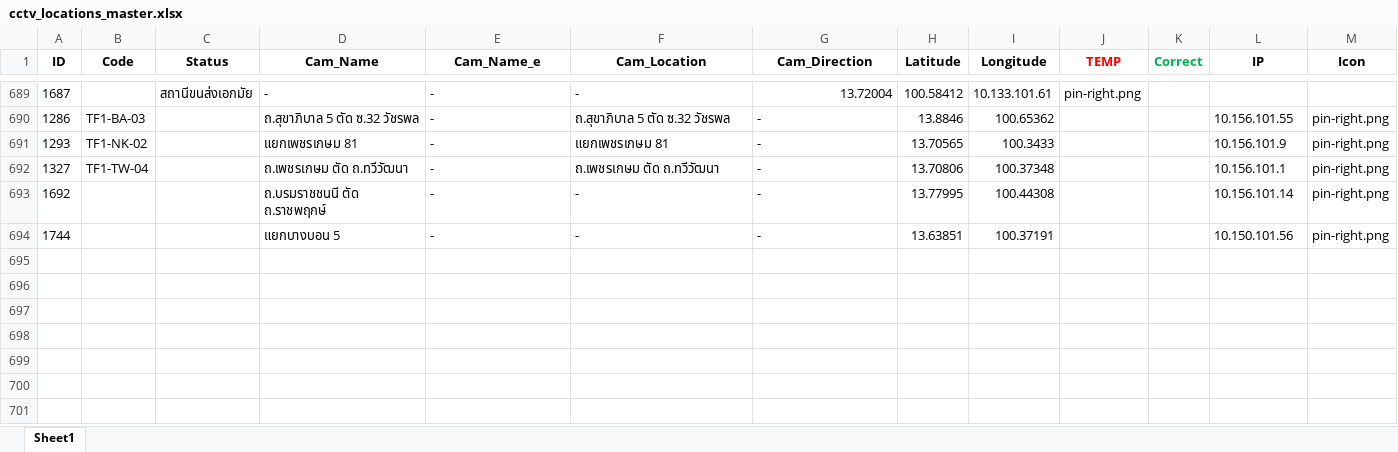
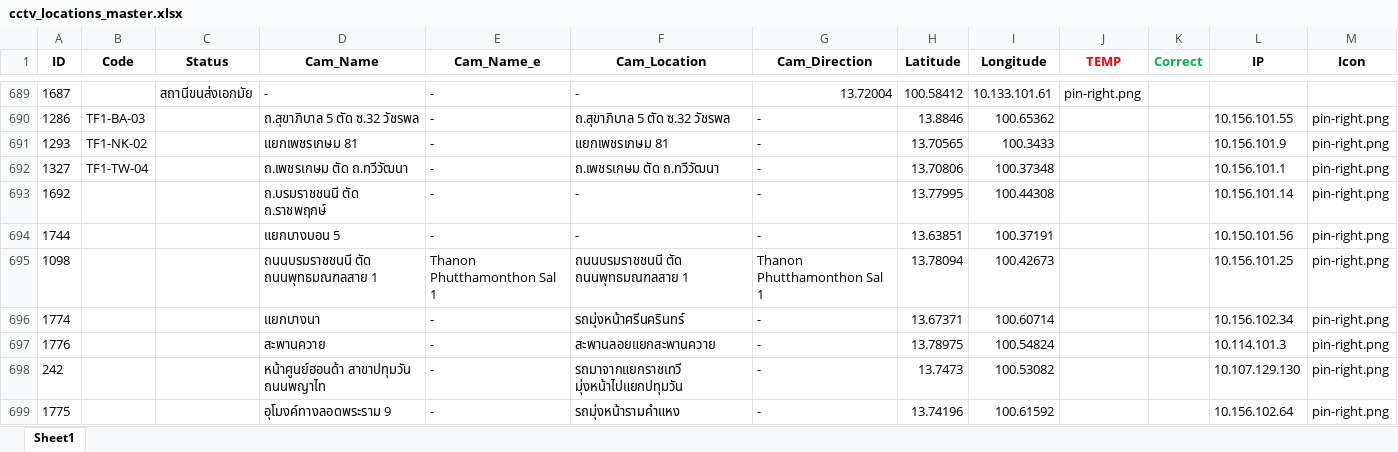
Before and after one commit to Naris167/CCTV_Backend_V2, an Excel workbook: Data/cctv_locations_master.xlsx, sheet Sheet1, drawn as a sheet; only a part is shown, gaps mark what is left out; values as stored, in another font and other column widths than the file's, no borders; the diff names each change by its address in the sheet, - before the commit and + after, or states it on an @@ line.

Commit message:
Auto CCTV update and clustering
The script will now check for online cameras on the server and update the database with any new cameras, including auto-clustering for all cameras. Additionally, it will only attempt to scrape images from currently online CCTV cameras.

```diff
--- a/Data/cctv_locations_master.xlsx (sheet Sheet1)
+++ b/Data/cctv_locations_master.xlsx (sheet Sheet1)
+row 695: 1098 |  |  | ถนนบรมราชชนนี ตัด ถนนพุทธมณฑลสาย 1 | Thanon Phutthamonthon Sal 1 | ถนนบรมราชชนนี ตัด ถนนพุทธมณฑลสาย 1 | Thanon Phutthamonthon Sal 1 | 13.78094 | 100.42673 |  |  | 10.156.101.25 | pin-right.png
+row 696: 1774 |  |  | แยกบางนา | - | รถมุ่งหน้าศรีนครินทร์ | - | 13.67371 | 100.60714 |  |  | 10.156.102.34 | pin-right.png
+row 697: 1776 |  |  | สะพานควาย | - | สะพานลอยแยกสะพานควาย | - | 13.78975 | 100.54824 |  |  | 10.114.101.3 | pin-right.png
+row 698: 242 |  |  | หน้าศูนย์ฮอนด้า สาขาปทุมวัน ถนนพญาไท | - | รถมาจากแยกราชเทวี มุ่งหน้าไปแยกปทุมวัน | - | 13.7473 | 100.53082 |  |  | 10.107.129.130 | pin-right.png
+row 699: 1775 |  |  | อุโมงค์ทางลอดพระราม 9 | - | รถมุ่งหน้ารามคำแหง | - | 13.74196 | 100.61592 |  |  | 10.156.102.64 | pin-right.png
```
Also changed, not shown: 8 other files.
